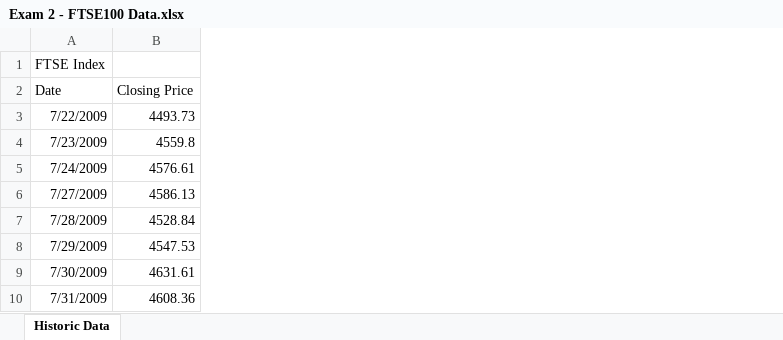
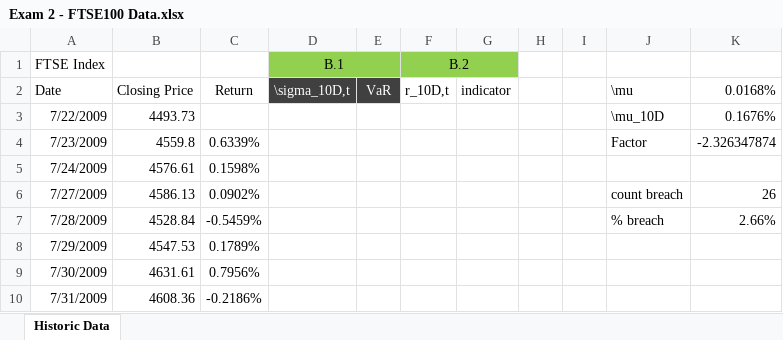
Before and after one commit to pkouassi/CQF, an Excel workbook: Module 2 Quantitative Risk and Return/Module 2 Exam/Exam 2 - FTSE100 Data.xlsx, sheet Historic Data, drawn as a sheet; only a part is shown; values as stored, in another font and other column widths than the file's, no borders; charts and pictures not drawn; the diff names each change by its address in the sheet, - before the commit and + after, or states it on an @@ line.

Commit message:
M2 Exam complete

```diff
--- a/Module 2 Quantitative Risk and Return/Module 2 Exam/Exam 2 - FTSE100 Data.xlsx (sheet Historic Data)
+++ b/Module 2 Quantitative Risk and Return/Module 2 Exam/Exam 2 - FTSE100 Data.xlsx (sheet Historic Data)
+column C (Return), rows 4-10: 0.6339% | 0.1598% | 0.0902% | -0.5459% | 0.1789% | 0.7956% | -0.2186%
+column D (\sigma_10D,t), row 1: B.1
+column E (VaR), empty
+column F (r_10D,t), row 1: B.2
+column G (indicator), empty
+column H, empty
+column I, empty
+column J (\mu), rows 3-7: \mu_10D | Factor |  | count breach | % breach
+column K (0.0168%), rows 3-7: 0.1676% | -2.326347874 |  | 26 | 2.66%
```
Also changed, not shown: charts or pictures, 6 other files.
